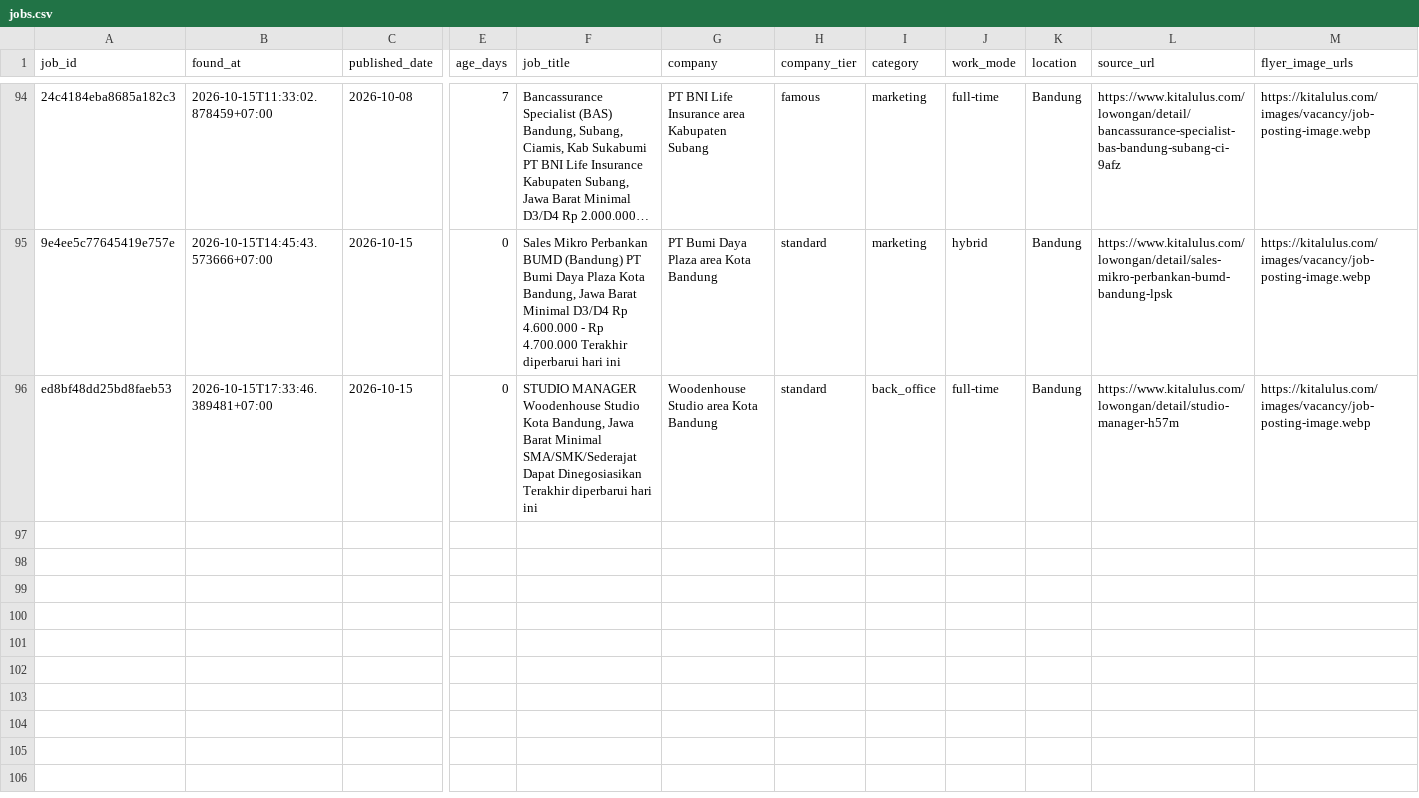
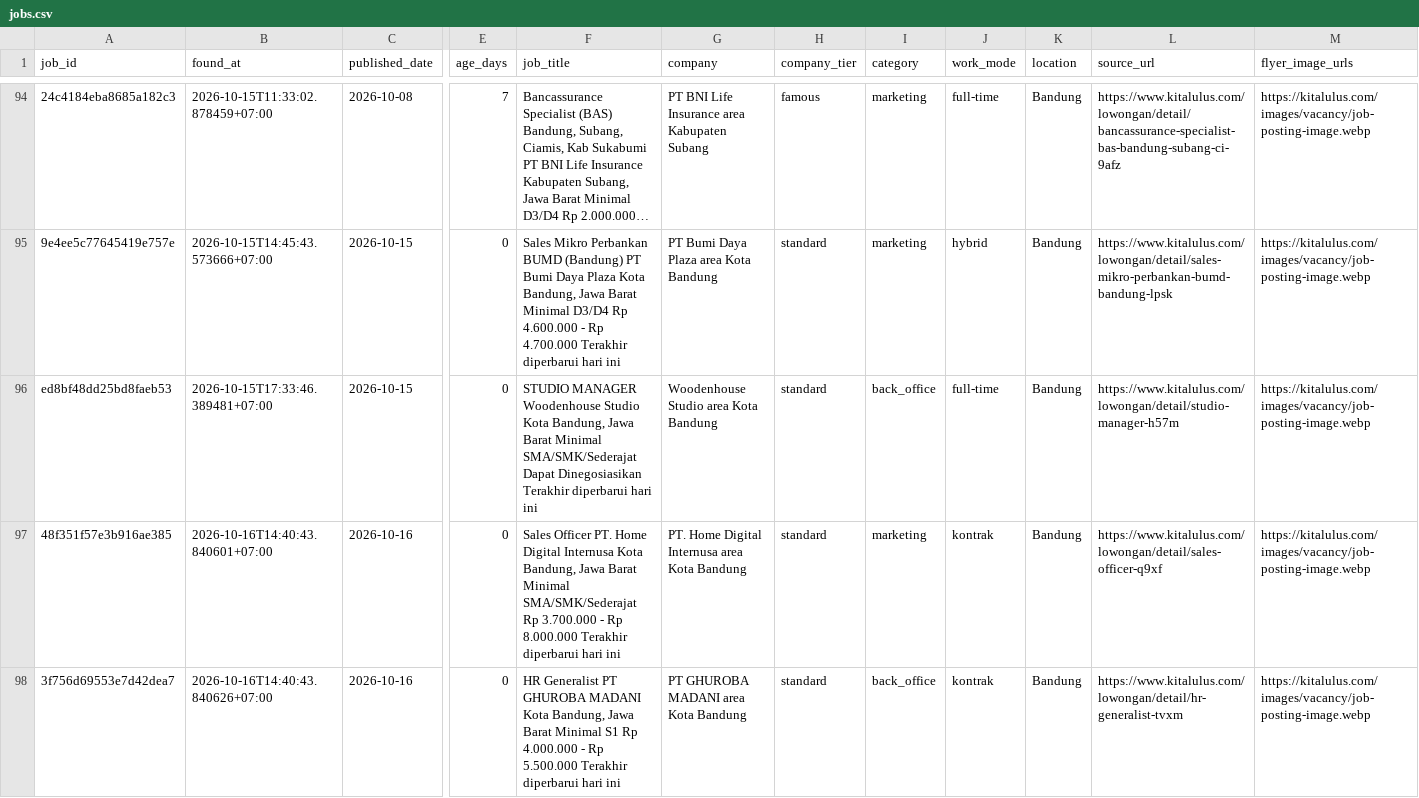
Before and after one commit to reybyoo-maker/ai-sales-agency, a CSV file: data/jobs.csv, drawn as a sheet; only a part is shown, gaps mark what is left out; long unchanged cells end in …; rows hold the shown columns only; the diff names each change by its address in the sheet, - before the commit and + after, or states it on an @@ line.

```diff
--- a/data/jobs.csv
+++ b/data/jobs.csv
+row 97: 48f351f57e3b916ae385 | 2026-10-16T14:40:43.840601+07:00 | 2026-10-16 | 0 | Sales Officer PT. Home Digital Internusa Kota Bandung, Jawa Barat Minimal SMA/SMK/Sederajat Rp 3.700.000 - Rp 8.000.000 Terakhir diperbarui hari ini | PT. Home Digital Internusa area Kota Bandung | standard | marketing | kontrak | Bandung | https://www.kitalulus.com/lowongan/detail/sales-officer-q9xf | https://kitalulus.com/images/vacancy/job-posting-image.webp
+row 98: 3f756d69553e7d42dea7 | 2026-10-16T14:40:43.840626+07:00 | 2026-10-16 | 0 | HR Generalist PT GHUROBA MADANI Kota Bandung, Jawa Barat Minimal S1 Rp 4.000.000 - Rp 5.500.000 Terakhir diperbarui hari ini | PT GHUROBA MADANI area Kota Bandung | standard | back_office | kontrak | Bandung | https://www.kitalulus.com/lowongan/detail/hr-generalist-tvxm | https://kitalulus.com/images/vacancy/job-posting-image.webp
```
